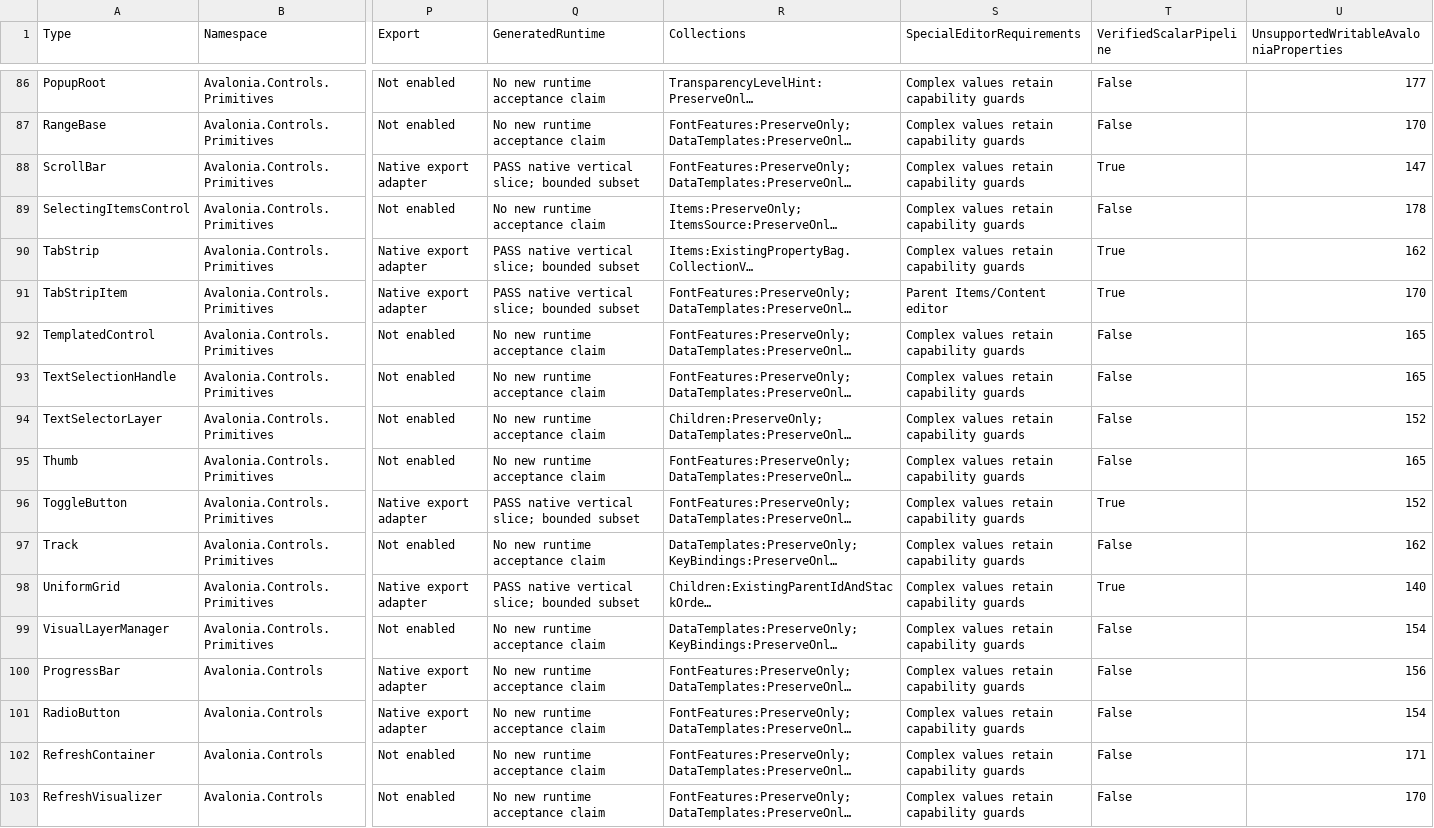
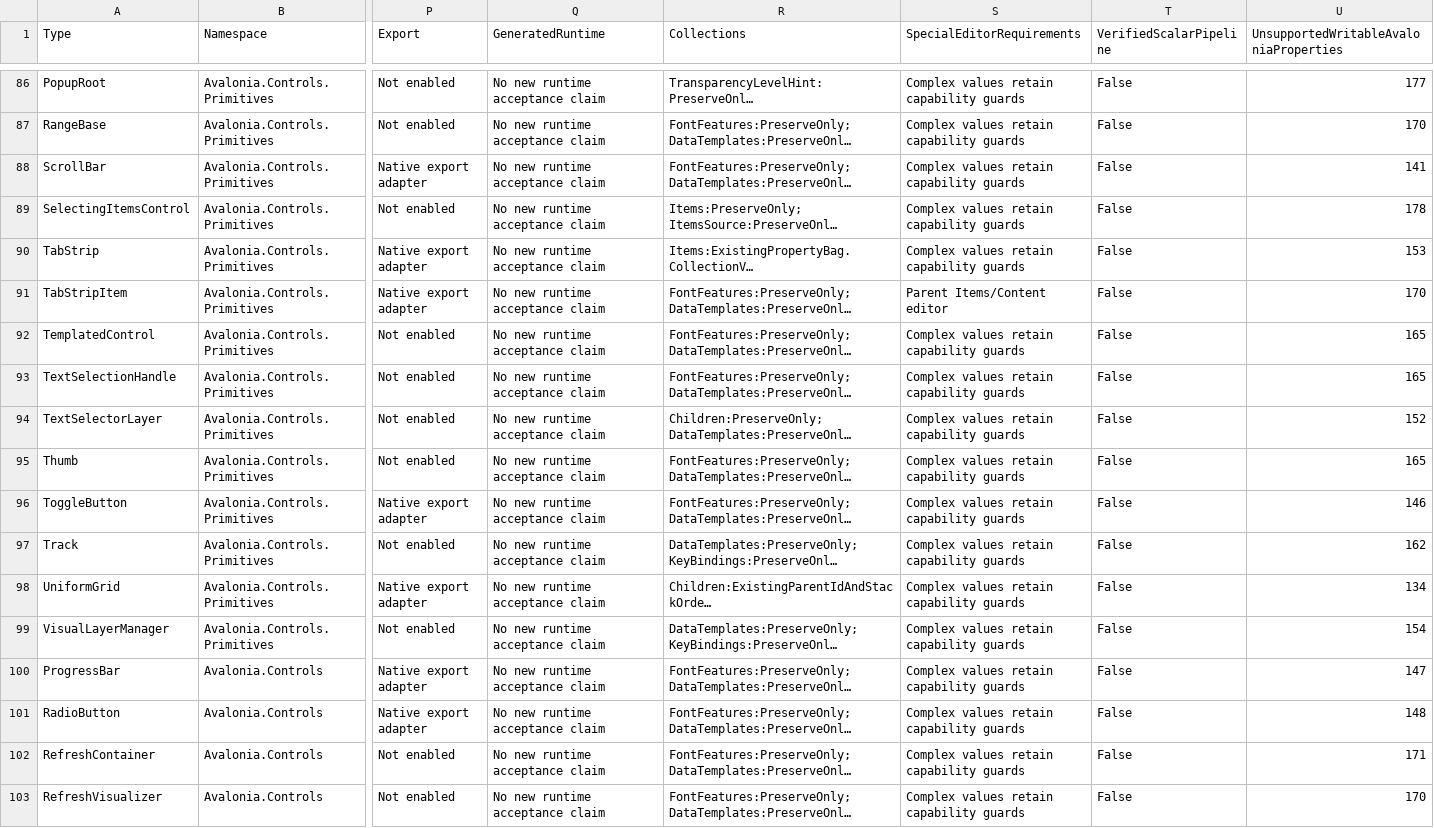
Before and after one commit to KirillU002/Avalonia-UI-Visual-Designer, a CSV file: Docs/StandardLibraryCoverage.csv, drawn as a sheet; only a part is shown, gaps mark what is left out; long unchanged cells end in …; the diff covers the shown part only; the diff names each change by its address in the sheet, - before the commit and + after, or states it on an @@ line.

```diff
--- a/Docs/StandardLibraryCoverage.csv
+++ b/Docs/StandardLibraryCoverage.csv
-Q88 (GeneratedRuntime): PASS native vertical slice; bounded subset
+Q88 (GeneratedRuntime): No new runtime acceptance claim
-T88 (VerifiedScalarPipeline): True
+T88 (VerifiedScalarPipeline): False
-U88: 147
+U88: 141
-Q90:Q91 (GeneratedRuntime): PASS native vertical slice; bounded subset
+Q90:Q91 (GeneratedRuntime): No new runtime acceptance claim
-T90:T91 (VerifiedScalarPipeline): True
+T90:T91 (VerifiedScalarPipeline): False
-U90: 162
+U90: 153
-Q96 (GeneratedRuntime): PASS native vertical slice; bounded subset
+Q96 (GeneratedRuntime): No new runtime acceptance claim
-T96 (VerifiedScalarPipeline): True
+T96 (VerifiedScalarPipeline): False
-U96: 152
+U96: 146
-Q98 (GeneratedRuntime): PASS native vertical slice; bounded subset
+Q98 (GeneratedRuntime): No new runtime acceptance claim
-T98 (VerifiedScalarPipeline): True
+T98 (VerifiedScalarPipeline): False
-U98: 140
+U98: 134
-U100: 156
+U100: 147
-U101: 154
+U101: 148
```
Also changed, not shown: 85 edited cells elsewhere in this file, Docs/UniversalControlCoverage.csv, 28 other files.
